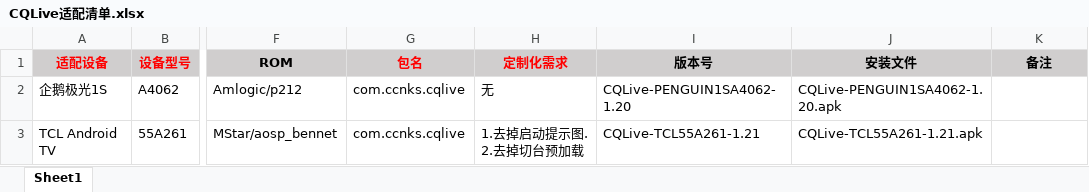
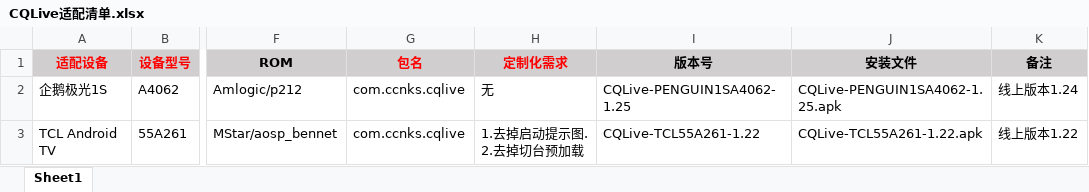
Before and after one commit to KenshinTang/CQLive, an Excel workbook: app/src/main/assets/doc/CQLive适配清单.xlsx, sheet Sheet1, drawn as a sheet; only a part is shown, gaps mark what is left out; values as stored, in another font and other column widths than the file's, no borders; the diff names each change by its address in the sheet, - before the commit and + after, or states it on an @@ line.

Commit message:
update version

```diff
--- a/app/src/main/assets/doc/CQLive适配清单.xlsx (sheet Sheet1)
+++ b/app/src/main/assets/doc/CQLive适配清单.xlsx (sheet Sheet1)
-I2 (版本号): CQLive-PENGUIN1SA4062-1.20
+I2 (版本号): CQLive-PENGUIN1SA4062-1.25
-J2 (安装文件): CQLive-PENGUIN1SA4062-1.20.apk
+J2 (安装文件): CQLive-PENGUIN1SA4062-1.25.apk
-K2 (备注): (empty)
+K2 (备注): 线上版本1.24
-I3 (版本号): CQLive-TCL55A261-1.21
+I3 (版本号): CQLive-TCL55A261-1.22
-J3 (安装文件): CQLive-TCL55A261-1.21.apk
+J3 (安装文件): CQLive-TCL55A261-1.22.apk
-K3 (备注): (empty)
+K3 (备注): 线上版本1.22
```
